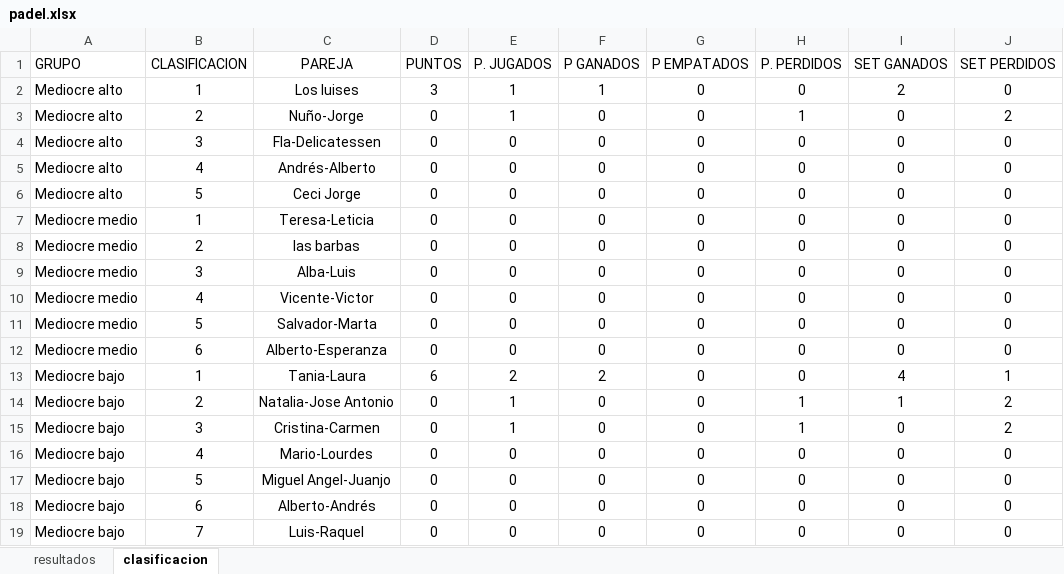
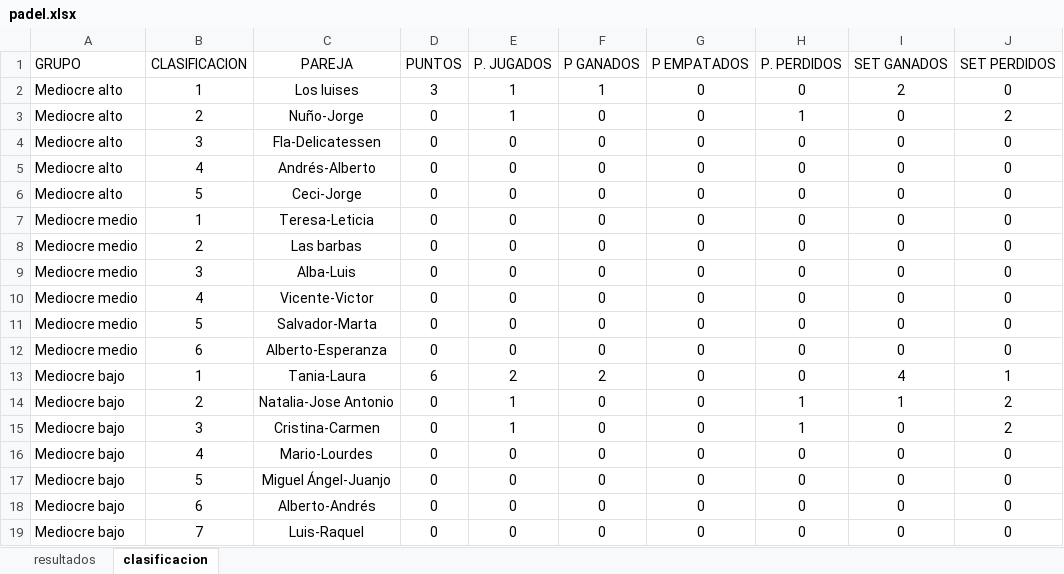
Before and after one commit to lcalle268/campeonato-padel, an Excel workbook: padel.xlsx, sheet clasificacion, drawn as a sheet; values as stored, in another font and other column widths than the file's, no borders; the diff names each change by its address in the sheet, - before the commit and + after, or states it on an @@ line.

Commit message:
Add files via upload

```diff
--- a/padel.xlsx (sheet clasificacion)
+++ b/padel.xlsx (sheet clasificacion)
-C6 (PAREJA): Ceci Jorge
+C6 (PAREJA): Ceci-Jorge
-C8 (PAREJA): las barbas
+C8 (PAREJA): Las barbas
-C17 (PAREJA): Miguel Angel-Juanjo
+C17 (PAREJA): Miguel Ángel-Juanjo
```
